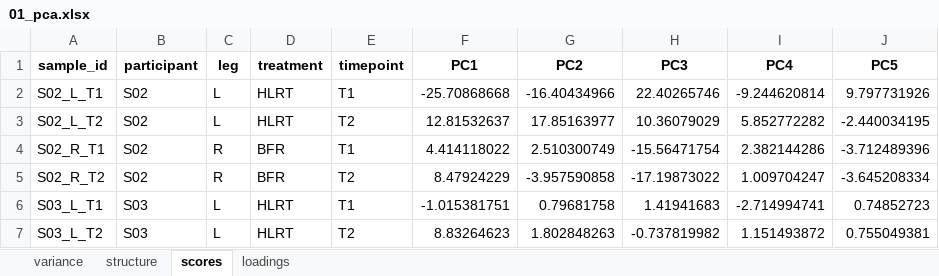
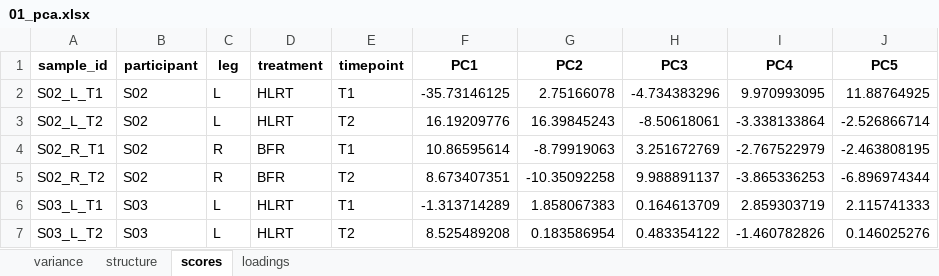
Before and after one commit to Dustyn-T-Lewis/BFR_limpa, an Excel workbook: 07_Multivariate/01_pca/c_data/01_pca.xlsx, sheet scores, drawn as a sheet; only a part is shown; values as stored, in another font and other column widths than the file's, no borders; the diff covers the shown part only; the diff names each change by its address in the sheet, - before the commit and + after, or states it on an @@ line.

```diff
--- a/07_Multivariate/01_pca/c_data/01_pca.xlsx (sheet scores)
+++ b/07_Multivariate/01_pca/c_data/01_pca.xlsx (sheet scores)
-F2 (PC1): -25.70868668
+F2 (PC1): -35.73146125
-G2 (PC2): -16.40434966
+G2 (PC2): 2.75166078
-H2 (PC3): 22.40265746
+H2 (PC3): -4.734383296
-I2 (PC4): -9.244620814
+I2 (PC4): 9.970993095
-J2 (PC5): 9.797731926
+J2 (PC5): 11.88764925
-F3 (PC1): 12.81532637
+F3 (PC1): 16.19209776
-G3 (PC2): 17.85163977
+G3 (PC2): 16.39845243
-H3 (PC3): 10.36079029
+H3 (PC3): -8.50618061
-I3 (PC4): 5.852772282
+I3 (PC4): -3.338133864
-J3 (PC5): -2.440034195
+J3 (PC5): -2.526866714
-F4 (PC1): 4.414118022
+F4 (PC1): 10.86595614
-G4 (PC2): 2.510300749
+G4 (PC2): -8.79919063
-H4 (PC3): -15.56471754
+H4 (PC3): 3.251672769
-I4 (PC4): 2.382144286
+I4 (PC4): -2.767522979
-J4 (PC5): -3.712489396
+J4 (PC5): -2.463808195
-F5 (PC1): 8.47924229
+F5 (PC1): 8.673407351
-G5 (PC2): -3.957590858
+G5 (PC2): -10.35092258
-H5 (PC3): -17.19873022
+H5 (PC3): 9.988891137
-I5 (PC4): 1.009704247
+I5 (PC4): -3.865336253
-J5 (PC5): -3.645208334
+J5 (PC5): -6.896974344
-F6 (PC1): -1.015381751
+F6 (PC1): -1.313714289
-G6 (PC2): 0.79681758
+G6 (PC2): 1.858067383
-H6 (PC3): 1.41941683
+H6 (PC3): 0.164613709
-I6 (PC4): -2.714994741
+I6 (PC4): 2.859303719
-J6 (PC5): 0.74852723
+J6 (PC5): 2.115741333
-F7 (PC1): 8.83264623
+F7 (PC1): 8.525489208
-G7 (PC2): 1.802848263
+G7 (PC2): 0.183586954
-H7 (PC3): -0.737819982
+H7 (PC3): 0.483354122
-I7 (PC4): 1.151493872
+I7 (PC4): -1.460782826
-J7 (PC5): 0.755049381
+J7 (PC5): 0.146025276
```
Also changed, not shown: 625 edited cells elsewhere in this sheet, sheet loadings, sheet structure, sheet variance, 07_Multivariate/02_splsda/c_data/02_splsda.xlsx, 07_Multivariate/03_spls/c_data/03_spls.xlsx, 12 other files.
